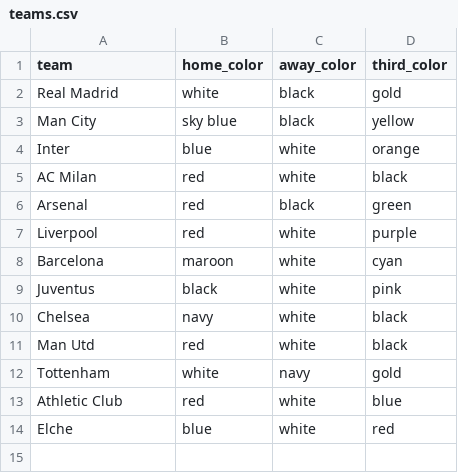
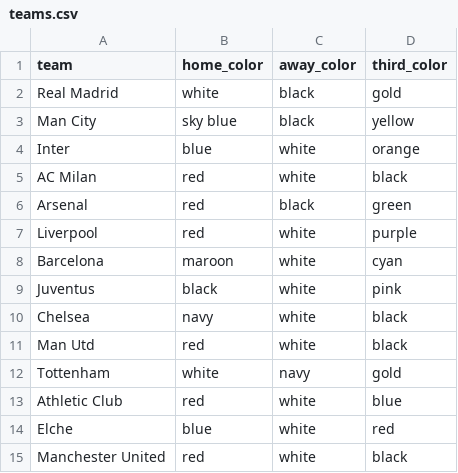
Before and after one commit to Badrergb/Gameday_Tactics, a CSV file: teams.csv, drawn as a sheet.

Commit message:
Agentic AI: Added missing team Manchester United via Groq

```diff
--- a/teams.csv
+++ b/teams.csv
@@ -14 +14,2 @@ Athletic Club,red,white,blue
 Elche,blue,white,red
+Manchester United,red,white,black
```
